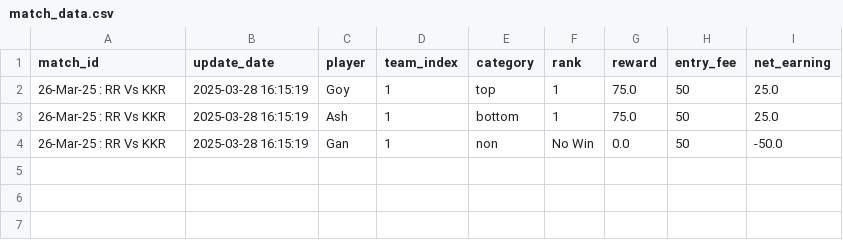
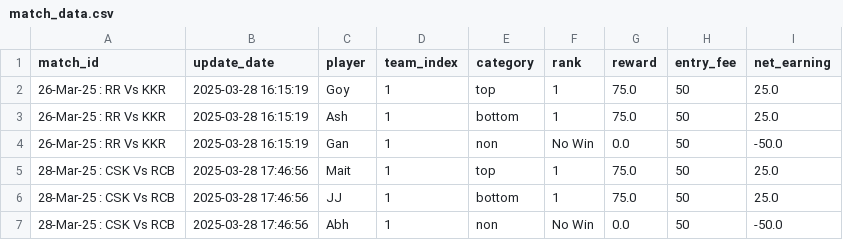
Before and after one commit to aanand862/dream11-Calc, a CSV file: match_data.csv, drawn as a sheet.

Commit message:
Automated Update CSV file with new data

```diff
--- a/match_data.csv
+++ b/match_data.csv
@@ -4 +4,4 @@ match_id,update_date,player,team_index,category,rank,reward,entry_fee,net_earnin
 26-Mar-25 : RR Vs KKR,2025-03-28 16:15:19,Gan,1,non,No Win,0.0,50,-50.0
+28-Mar-25 : CSK Vs RCB,2025-03-28 17:46:56,Mait,1,top,1,75.0,50,25.0
+28-Mar-25 : CSK Vs RCB,2025-03-28 17:46:56,JJ,1,bottom,1,75.0,50,25.0
+28-Mar-25 : CSK Vs RCB,2025-03-28 17:46:56,Abh,1,non,No Win,0.0,50,-50.0
```
